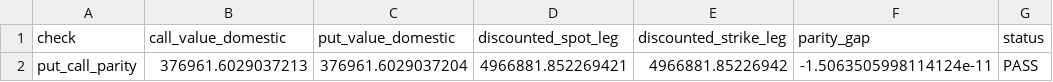
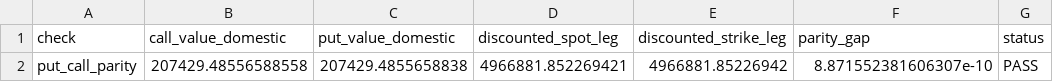
Before and after one commit to rolffcoelho-bravo/quant-model-risk-lab, a CSV file: data/official/processed/fx_option_put_call_parity_table.csv, drawn as a sheet.

```diff
--- a/data/official/processed/fx_option_put_call_parity_table.csv
+++ b/data/official/processed/fx_option_put_call_parity_table.csv
@@ -1,2 +1,2 @@
 check,call_value_domestic,put_value_domestic,discounted_spot_leg,discounted_strike_leg,parity_gap,status
-put_call_parity,376961.6029037213,376961.6029037204,4966881.852269421,4966881.85226942,-1.5063505998114124e-11,PASS
+put_call_parity,207429.48556588558,207429.4855658838,4966881.852269421,4966881.85226942,8.871552381606307e-10,PASS
```
Also changed, not shown: data/official/processed/fx_option_challenger_benchmark.csv, data/official/processed/fx_option_spot_vol_surface.csv, 19 other files.
